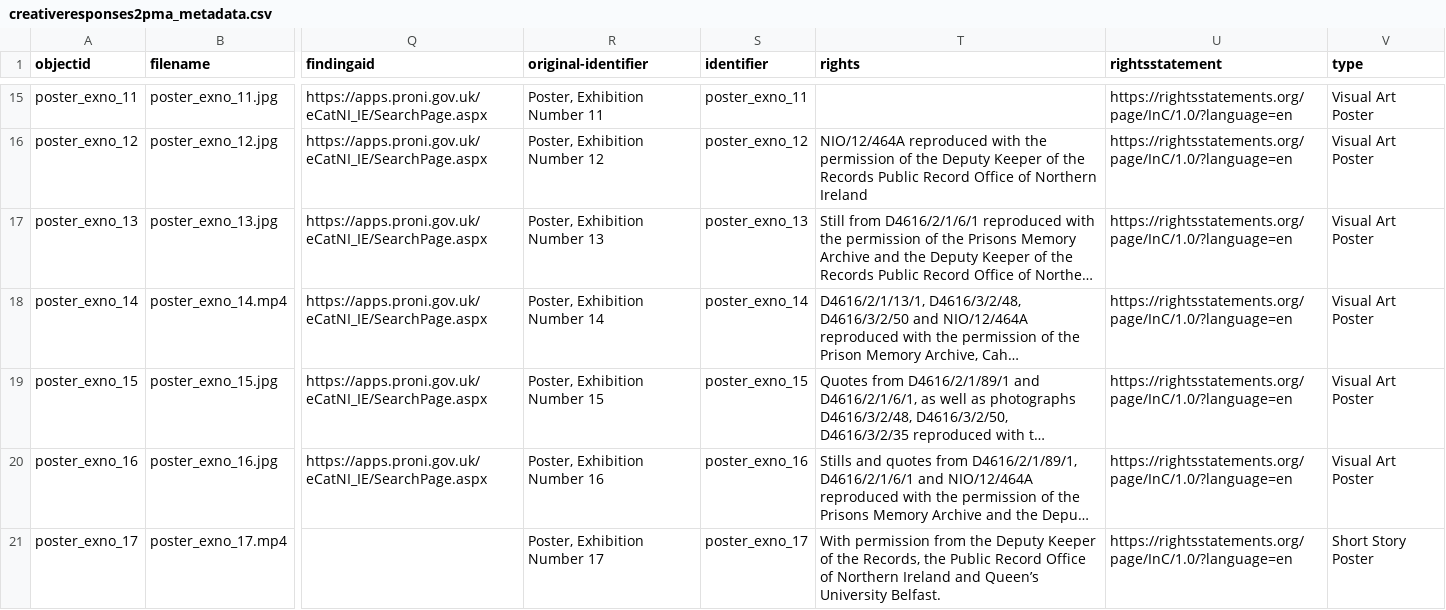
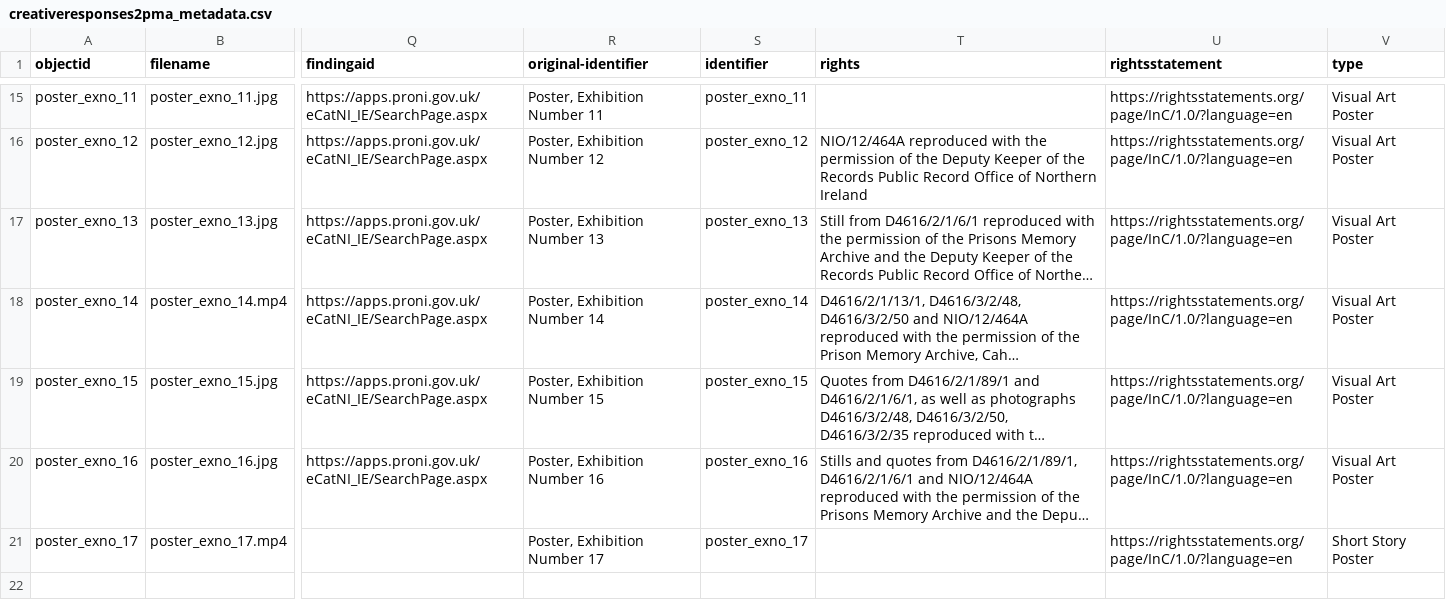
Before and after one commit to KJBock/creativeresponses2pma, a CSV file: _data/creativeresponses2pma_metadata.csv, drawn as a sheet; only a part is shown, gaps mark what is left out; long unchanged cells end in …; the diff names each change by its address in the sheet, - before the commit and + after, or states it on an @@ line.

Commit message:
Correcting copyright holder

```diff
--- a/_data/creativeresponses2pma_metadata.csv
+++ b/_data/creativeresponses2pma_metadata.csv
-T21 (rights): With permission from the Deputy Keeper of the Records, the Public Record Office of Northern Ireland and Queen’s University Belfast.
+T21 (rights): (empty)
```
